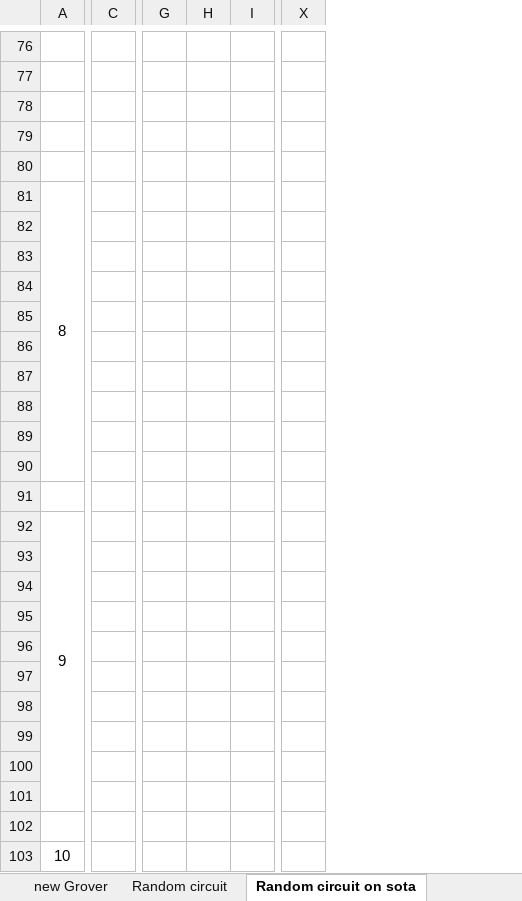
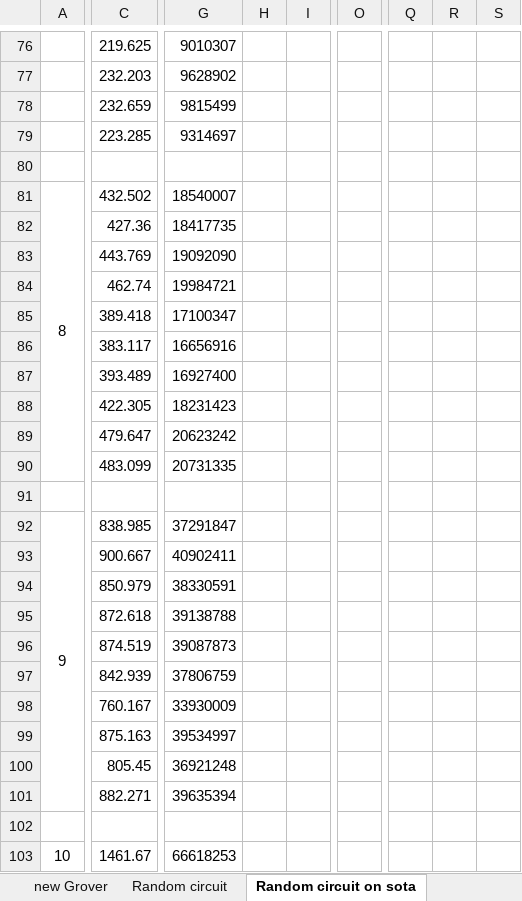
Before and after one commit to uj151133/my_quantum_simulator_with_gpu, an Excel workbook: data/benchmark.xlsx, sheet Random circuit on sota, drawn as a sheet; only a part is shown, gaps mark what is left out; values as stored, in another font and other column widths than the file's, no borders; removed rows and columns are numbered as before the commit, all else as after; rows hold the shown columns only; the diff covers the shown part only; the diff names each change by its address in the sheet, - before the commit and + after, or states it on an @@ line.

```diff
--- a/data/benchmark.xlsx (sheet Random circuit on sota)
+++ b/data/benchmark.xlsx (sheet Random circuit on sota)
-column C, empty
+column C, rows 76-103: 219.625 | 232.203 | 232.659 | 223.285 |  | 432.502 | 427.36 | 443.769 | 462.74 | 389.418 | 383.117 | 393.489 | 422.305 | 479.647 | 483.099 |  | 838.985 | 900.667 | 850.979 | 872.618 | 874.519 | 842.939 | 760.167 | 875.163 | 805.45 | 882.271 |  | 1461.67
-column G, empty
-column H, empty
-column I, empty
+column G, rows 76-103: 9010307 | 9628902 | 9815499 | 9314697 |  | 18540007 | 18417735 | 19092090 | 19984721 | 17100347 | 16656916 | 16927400 | 18231423 | 20623242 | 20731335 |  | 37291847 | 40902411 | 38330591 | 39138788 | 39087873 | 37806759 | 33930009 | 39534997 | 36921248 | 39635394 |  | 66618253
+column H, empty
+column I, empty
+column O, empty
+column Q, empty
+column R, empty
+column S, empty
-column X, empty
-row 76: (empty)
+row 76:  | 219.625 | 9010307
-row 77: (empty)
+row 77:  | 232.203 | 9628902
-row 78: (empty)
+row 78:  | 232.659 | 9815499
-row 79: (empty)
+row 79:  | 223.285 | 9314697
-row 82: (empty)
+row 82:  | 427.36 | 18417735
-row 83: (empty)
+row 83:  | 443.769 | 19092090
-row 84: (empty)
+row 84:  | 462.74 | 19984721
-row 85: (empty)
+row 85:  | 389.418 | 17100347
-row 86: (empty)
+row 86:  | 383.117 | 16656916
-row 87: (empty)
+row 87:  | 393.489 | 16927400
-row 88: (empty)
+row 88:  | 422.305 | 18231423
-row 89: (empty)
+row 89:  | 479.647 | 20623242
-row 90: (empty)
+row 90:  | 483.099 | 20731335
-row 93: (empty)
+row 93:  | 900.667 | 40902411
-row 94: (empty)
+row 94:  | 850.979 | 38330591
-row 95: (empty)
+row 95:  | 872.618 | 39138788
-row 96: (empty)
+row 96:  | 874.519 | 39087873
-row 97: (empty)
+row 97:  | 842.939 | 37806759
-row 98: (empty)
+row 98:  | 760.167 | 33930009
-row 99: (empty)
+row 99:  | 875.163 | 39534997
-row 100: (empty)
+row 100:  | 805.45 | 36921248
-row 101: (empty)
+row 101:  | 882.271 | 39635394
```
Also changed, not shown: 18 added rows, 18 removed rows, 6 removed columns, 227 edited cells, cell formats and merged cells elsewhere in this sheet, formulas that keep their value.
